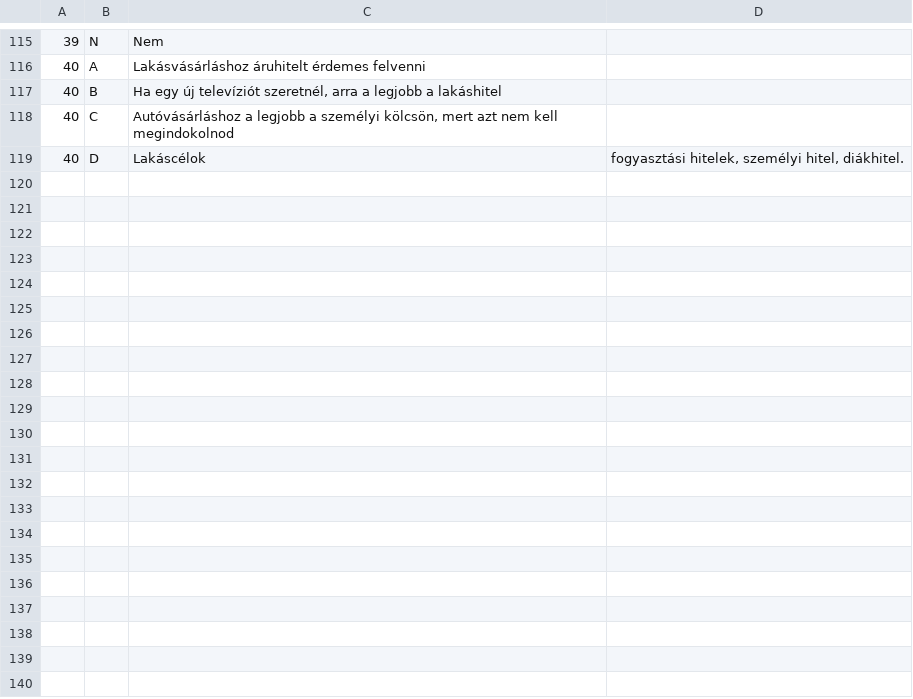
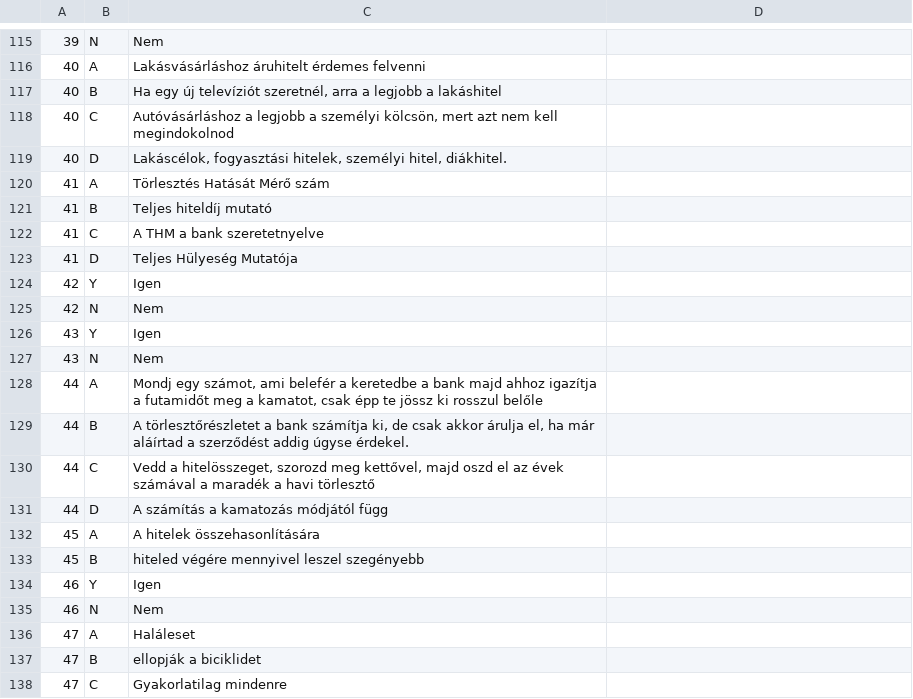
Before and after one commit to Goldor20/penzugy, a CSV file: valaszok.csv, drawn as a sheet; only a part is shown, gaps mark what is left out; the diff covers the shown part only.

Commit message:
Add files via upload

```diff
--- a/valaszok.csv
+++ b/valaszok.csv
@@ -118,2 +118,21 @@
 40;C;Autóvásárláshoz a legjobb a személyi kölcsön, mert azt nem kell megindokolnod
-40;D;Lakáscélok; fogyasztási hitelek, személyi hitel, diákhitel.
+40;D;Lakáscélok, fogyasztási hitelek, személyi hitel, diákhitel.
+41;A;Törlesztés Hatását Mérő szám
+41;B;Teljes hiteldíj mutató
+41;C;A THM a bank szeretetnyelve
+41;D;Teljes Hülyeség Mutatója
+42;Y;Igen
+42;N;Nem
+43;Y;Igen
+43;N;Nem
+44;A;Mondj egy számot, ami belefér a keretedbe a bank majd ahhoz igazítja a futamidőt meg a kamatot, csak épp te jössz ki rosszul belőle
+44;B;A törlesztőrészletet a bank számítja ki, de csak akkor árulja el, ha már aláírtad a szerződést addig úgyse érdekel.
+44;C;Vedd a hitelösszeget, szorozd meg kettővel, majd oszd el az évek számával a maradék a havi törlesztő
+44;D;A számítás a kamatozás módjától függ
+45;A;A hitelek összehasonlítására
+45;B;hiteled végére mennyivel leszel szegényebb
+46;Y;Igen
+46;N;Nem
+47;A;Haláleset
+47;B;ellopják a biciklidet
+47;C;Gyakorlatilag mindenre
```
Also changed, not shown: 41 added rows and 2 edited cells elsewhere in this file.
